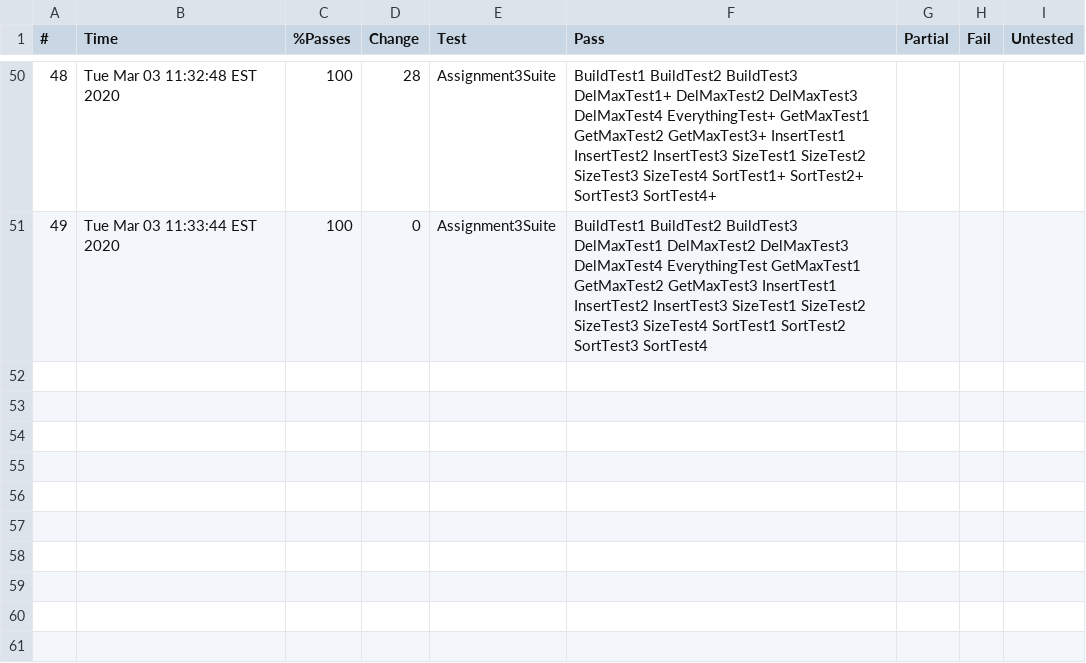
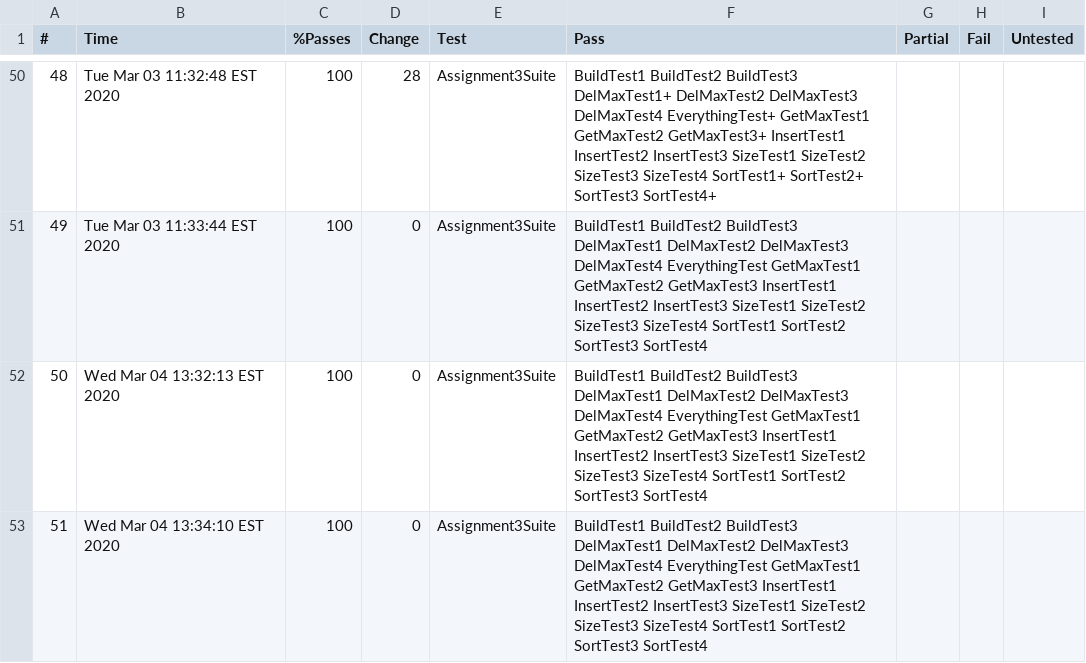
Before and after one commit to NelsonL19/COMP410SP20, a CSV file: Assignment3/Logs/LocalChecks/comp410s20_assignment3_testcases_Assignment3Suite.csv, drawn as a sheet; only a part is shown, gaps mark what is left out.

```diff
--- a/Assignment3/Logs/LocalChecks/comp410s20_assignment3_testcases_Assignment3Suite.csv
+++ b/Assignment3/Logs/LocalChecks/comp410s20_assignment3_testcases_Assignment3Suite.csv
@@ -51 +51,3 @@
 49,Tue Mar 03 11:33:44 EST 2020,100,0,Assignment3Suite,BuildTest1 BuildTest2 BuildTest3 DelMaxTest1 DelMaxTest2 DelMaxTest3 DelMaxTest4 EverythingTest GetMaxTest1 GetMaxTest2 GetMaxTest3 InsertTest1 InsertTest2 InsertTest3 SizeTest1 SizeTest2 SizeTest3 SizeTest4 SortTest1 SortTest2 SortTest3 SortTest4 , , , ,
+50,Wed Mar 04 13:32:13 EST 2020,100,0,Assignment3Suite,BuildTest1 BuildTest2 BuildTest3 DelMaxTest1 DelMaxTest2 DelMaxTest3 DelMaxTest4 EverythingTest GetMaxTest1 GetMaxTest2 GetMaxTest3 InsertTest1 InsertTest2 InsertTest3 SizeTest1 SizeTest2 SizeTest3 SizeTest4 SortTest1 SortTest2 SortTest3 SortTest4 , , , ,
+51,Wed Mar 04 13:34:10 EST 2020,100,0,Assignment3Suite,BuildTest1 BuildTest2 BuildTest3 DelMaxTest1 DelMaxTest2 DelMaxTest3 DelMaxTest4 EverythingTest GetMaxTest1 GetMaxTest2 GetMaxTest3 InsertTest1 InsertTest2 InsertTest3 SizeTest1 SizeTest2 SizeTest3 SizeTest4 SortTest1 SortTest2 SortTest3 SortTest4 , , , ,
```
Also changed, not shown: 3 other files.
